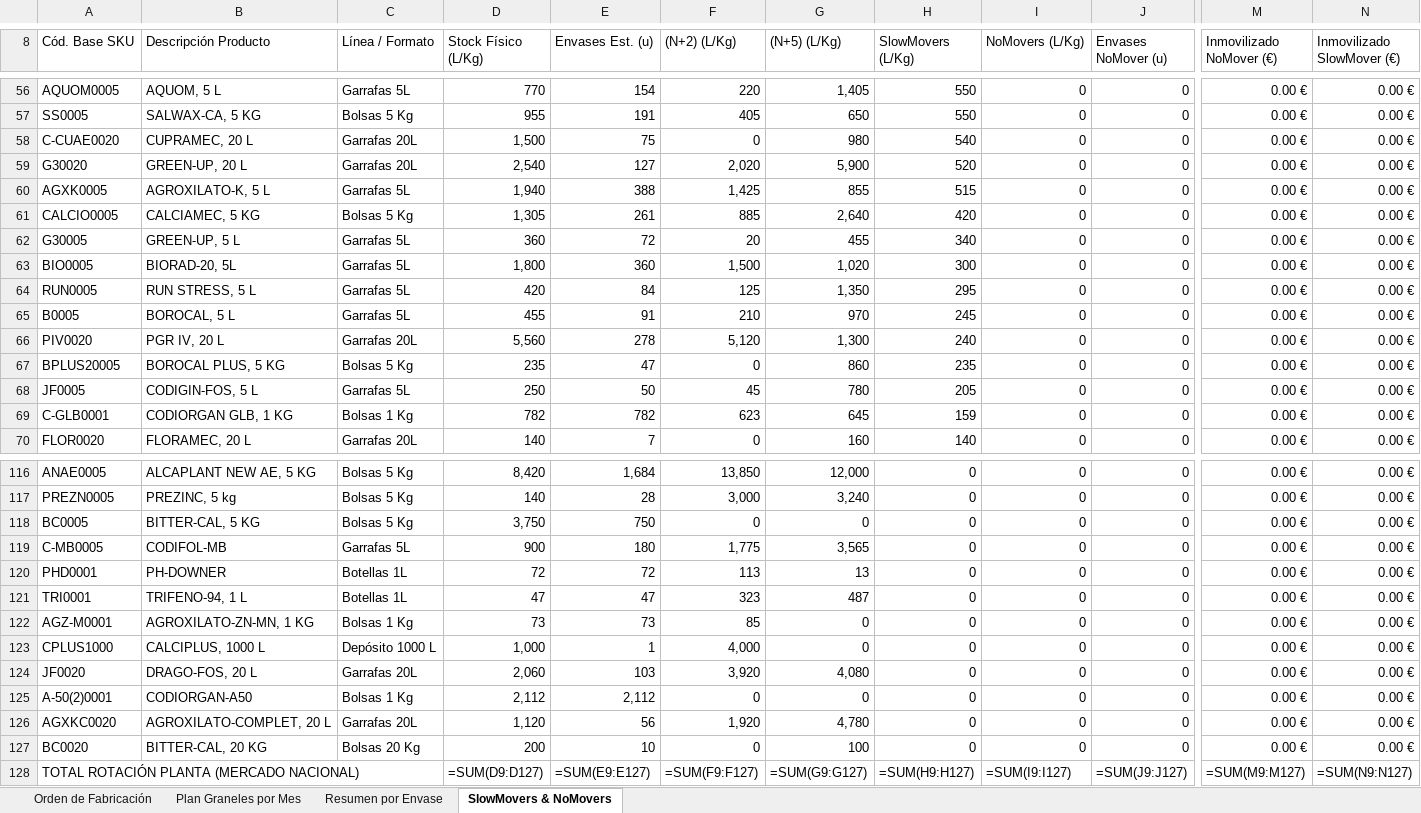
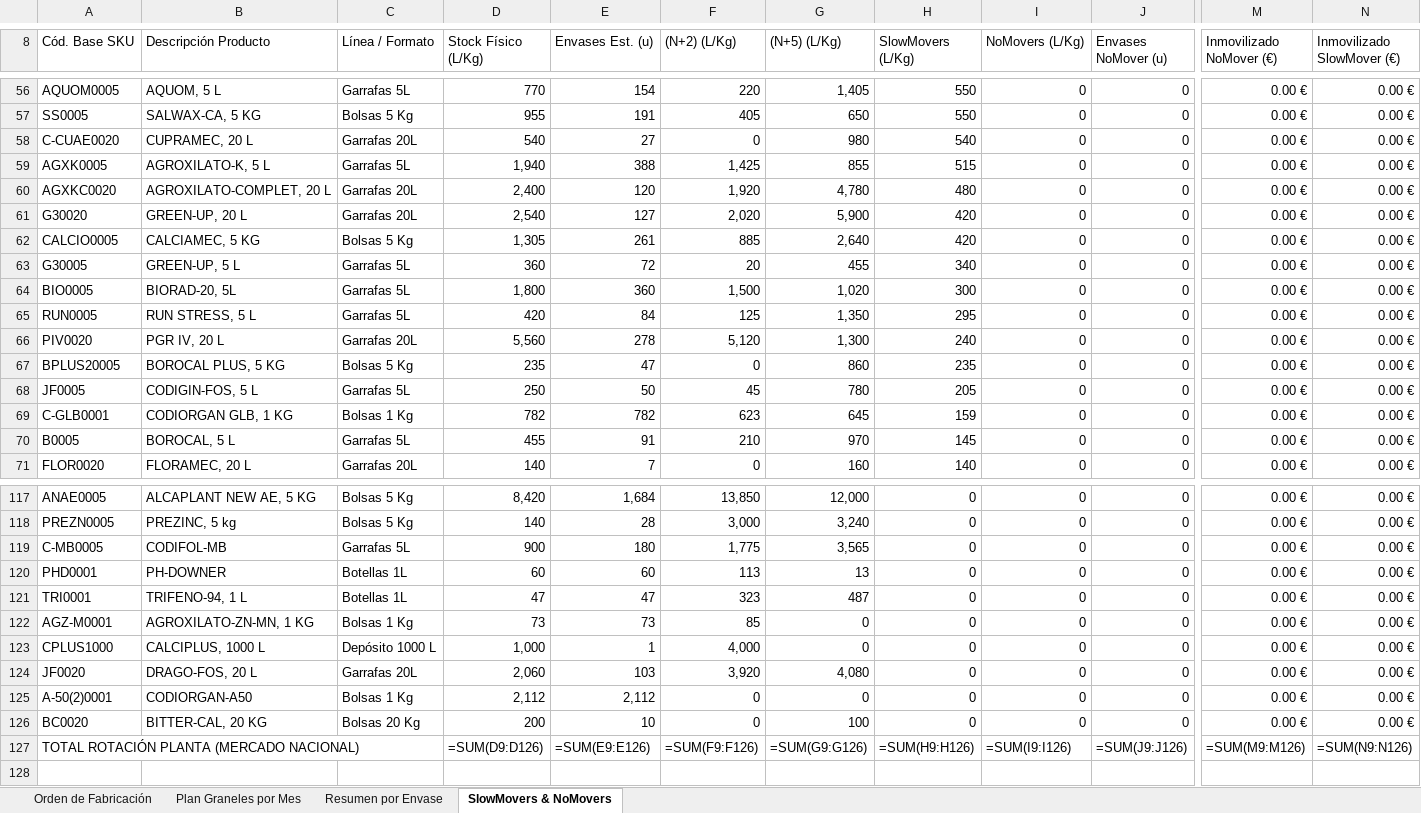
Before and after one commit to codiagrooscar/dashboard-presupuesto-2026, an Excel workbook: Orden_Fabricacion_MRP_Codiagro.xlsx, sheet SlowMovers & NoMovers, drawn as a sheet; only a part is shown, gaps mark what is left out; values as stored, in another font and other column widths than the file's, no cell formats; formulas without a stored value are shown as written; removed rows and columns are numbered as before the commit, all else as after; rows hold the shown columns only; the diff covers the shown part only; the diff names each change by its address in the sheet, - before the commit and + after, or states it on an @@ line.

Commit message:
Publicacion controlada web_dashboard: 19/11/2026 (Pedidos 19.11 y Stock 19.11)

```diff
--- a/Orden_Fabricacion_MRP_Codiagro.xlsx (sheet SlowMovers & NoMovers)
+++ b/Orden_Fabricacion_MRP_Codiagro.xlsx (sheet SlowMovers & NoMovers)
-D58 (Stock Físico (L/Kg)): 1,500
+D58 (Stock Físico (L/Kg)): 540
-E58 (Envases Est. (u)): 75
+E58 (Envases Est. (u)): 27
-row 59: G30020 | GREEN-UP, 20 L | Garrafas 20L | 2,540 | 127 | 2,020 | 5,900 | 520 | 0 | 0 | 0.00 € | 0.00 €
+row 60: AGXKC0020 | AGROXILATO-COMPLET, 20 L | Garrafas 20L | 2,400 | 120 | 1,920 | 4,780 | 480 | 0 | 0 | 0.00 € | 0.00 €
+row 61: G30020 | GREEN-UP, 20 L | Garrafas 20L | 2,540 | 127 | 2,020 | 5,900 | 420 | 0 | 0 | 0.00 € | 0.00 €
-row 65: B0005 | BOROCAL, 5 L | Garrafas 5L | 455 | 91 | 210 | 970 | 245 | 0 | 0 | 0.00 € | 0.00 €
+row 70: B0005 | BOROCAL, 5 L | Garrafas 5L | 455 | 91 | 210 | 970 | 145 | 0 | 0 | 0.00 € | 0.00 €
-row 118: BC0005 | BITTER-CAL, 5 KG | Bolsas 5 Kg | 3,750 | 750 | 0 | 0 | 0 | 0 | 0 | 0.00 € | 0.00 €
-D120 (Stock Físico (L/Kg)): 72
+D120 (Stock Físico (L/Kg)): 60
-E120 (Envases Est. (u)): 72
+E120 (Envases Est. (u)): 60
-row 126: AGXKC0020 | AGROXILATO-COMPLET, 20 L | Garrafas 20L | 1,120 | 56 | 1,920 | 4,780 | 0 | 0 | 0 | 0.00 € | 0.00 €
-D127 (Stock Físico (L/Kg)): =SUM(D9:D127)
+D127 (Stock Físico (L/Kg)): =SUM(D9:D126)
-E127 (Envases Est. (u)): =SUM(E9:E127)
+E127 (Envases Est. (u)): =SUM(E9:E126)
-F127 ((N+2) (L/Kg)): =SUM(F9:F127)
+F127 ((N+2) (L/Kg)): =SUM(F9:F126)
-G127 ((N+5) (L/Kg)): =SUM(G9:G127)
+G127 ((N+5) (L/Kg)): =SUM(G9:G126)
-H127 (SlowMovers (L/Kg)): =SUM(H9:H127)
+H127 (SlowMovers (L/Kg)): =SUM(H9:H126)
-I127 (NoMovers (L/Kg)): =SUM(I9:I127)
+I127 (NoMovers (L/Kg)): =SUM(I9:I126)
-J127 (Envases NoMover (u)): =SUM(J9:J127)
+J127 (Envases NoMover (u)): =SUM(J9:J126)
-M127 (Inmovilizado NoMover (€)): =SUM(M9:M127)
+M127 (Inmovilizado NoMover (€)): =SUM(M9:M126)
-N127 (Inmovilizado SlowMover (€)): =SUM(N9:N127)
+N127 (Inmovilizado SlowMover (€)): =SUM(N9:N126)
```
Also changed, not shown: 1 added row, 1 removed row and 25 edited cells elsewhere in this sheet, sheet Orden de Fabricación, sheet Plan Graneles por Mes, sheet Resumen por Envase, cell formats, 4 other files.
